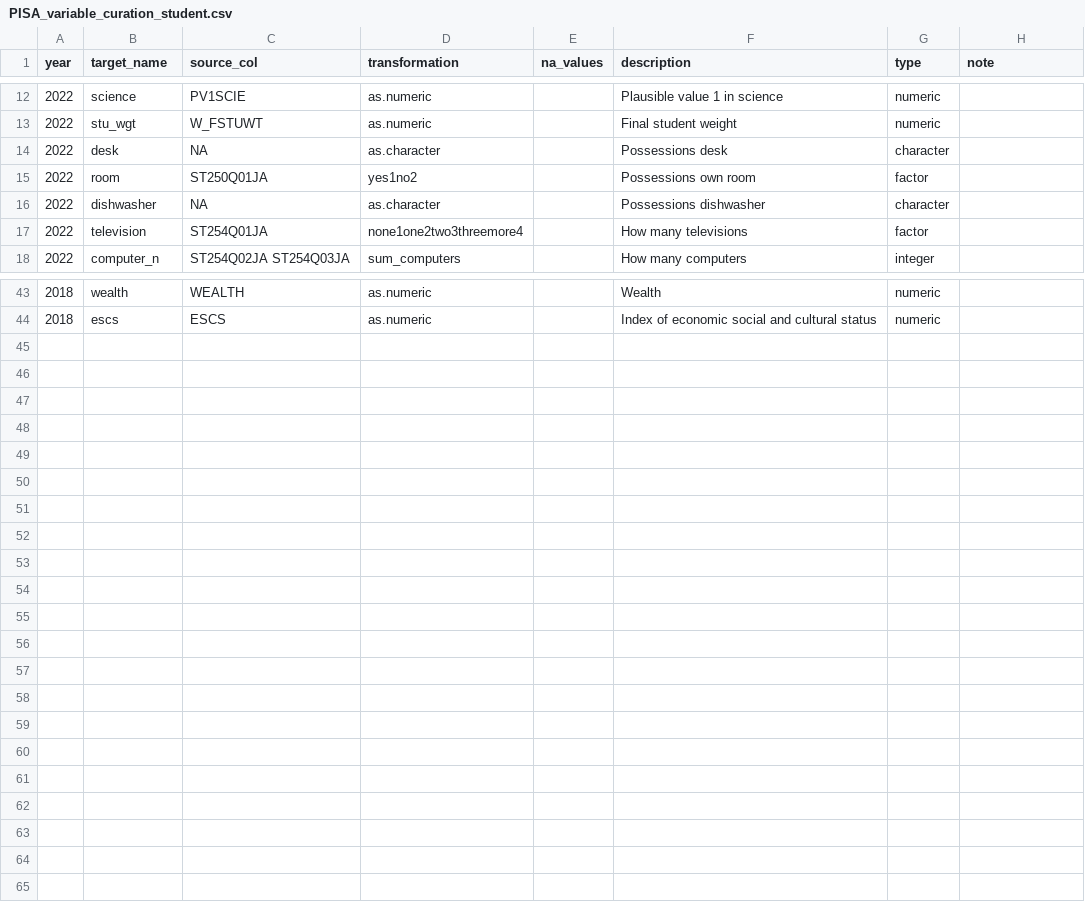
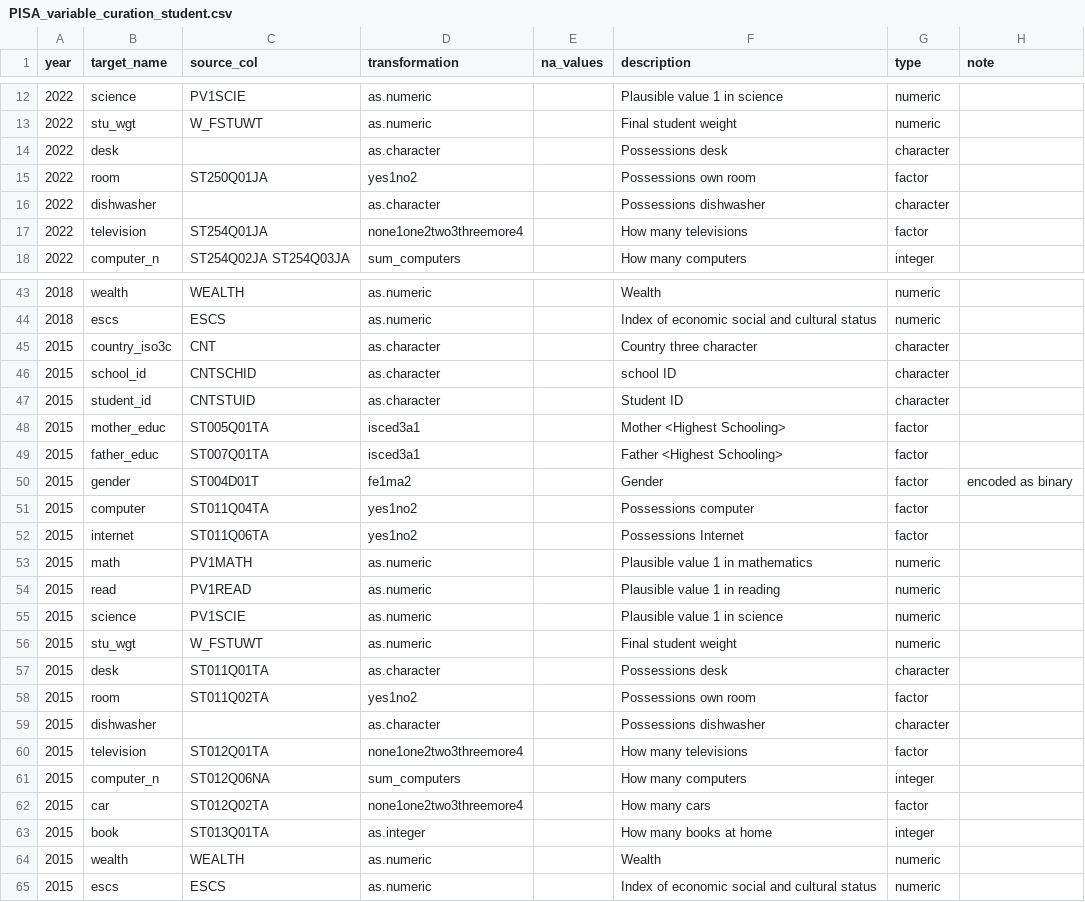
Before and after one commit to kevinwang09/learningtower_masonry, a CSV file: variable_curation/PISA_variable_curation_student.csv, drawn as a sheet; only a part is shown, gaps mark what is left out; the diff covers the shown part only.

Commit message:
upd 2015 data

```diff
--- a/variable_curation/PISA_variable_curation_student.csv
+++ b/variable_curation/PISA_variable_curation_student.csv
@@ -13,5 +13,5 @@ year,target_name,source_col,transformation,na_values,description,type,note
 2022,stu_wgt,W_FSTUWT,as.numeric,,Final student weight,numeric,
-2022,desk,NA,as.character,,Possessions desk,character,
+2022,desk,,as.character,,Possessions desk,character,
 2022,room,ST250Q01JA,yes1no2,,Possessions own room,factor,
-2022,dishwasher,NA,as.character,,Possessions dishwasher,character,
+2022,dishwasher,,as.character,,Possessions dishwasher,character,
 2022,television,ST254Q01JA,none1one2two3threemore4,,How many televisions,factor,
@@ -44 +44,22 @@ year,target_name,source_col,transformation,na_values,description,type,note
 2018,escs,ESCS,as.numeric,,Index of economic social and cultural status,numeric,
+2015,country_iso3c,CNT,as.character,,Country three character,character,
+2015,school_id,CNTSCHID,as.character,,school ID,character,
+2015,student_id,CNTSTUID,as.character,,Student ID,character,
+2015,mother_educ,ST005Q01TA,isced3a1,,Mother <Highest Schooling>,factor,
+2015,father_educ,ST007Q01TA,isced3a1,,Father <Highest Schooling>,factor,
+2015,gender,ST004D01T,fe1ma2,,Gender,factor,encoded as binary
+2015,computer,ST011Q04TA,yes1no2,,Possessions computer,factor,
+2015,internet,ST011Q06TA,yes1no2,,Possessions Internet,factor,
+2015,math,PV1MATH,as.numeric,,Plausible value 1 in mathematics,numeric,
+2015,read,PV1READ,as.numeric,,Plausible value 1 in reading,numeric,
+2015,science,PV1SCIE,as.numeric,,Plausible value 1 in science,numeric,
+2015,stu_wgt,W_FSTUWT,as.numeric,,Final student weight,numeric,
+2015,desk,ST011Q01TA,as.character,,Possessions desk,character,
+2015,room,ST011Q02TA,yes1no2,,Possessions own room,factor,
+2015,dishwasher,,as.character,,Possessions dishwasher,character,
+2015,television,ST012Q01TA,none1one2two3threemore4,,How many televisions,factor,
+2015,computer_n,ST012Q06NA,sum_computers,,How many computers,integer,
+2015,car,ST012Q02TA,none1one2two3threemore4,,How many cars,factor,
+2015,book,ST013Q01TA,as.integer,,How many books at home,integer,
+2015,wealth,WEALTH,as.numeric,,Wealth,numeric,
+2015,escs,ESCS,as.numeric,,Index of economic social and cultural status,numeric,
```
Also changed, not shown: 2 edited cells elsewhere in this file, variable_curation/PISA_variable_curation_school.csv, 9 other files.
